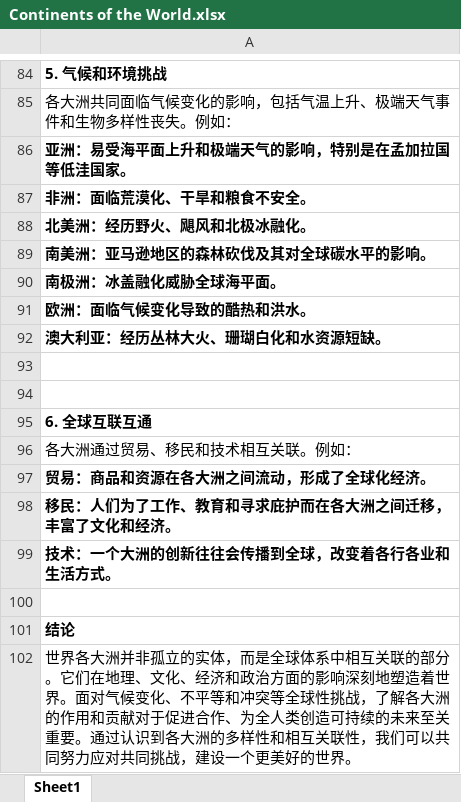
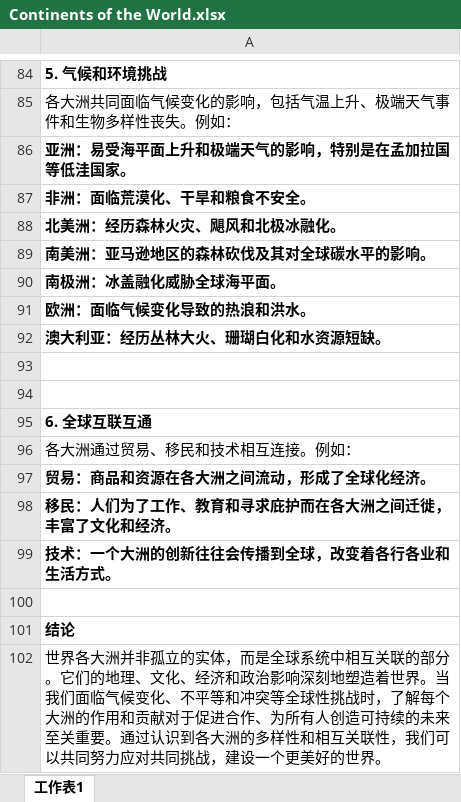
Before and after one commit to arham4748/QA-Project, an Excel workbook: Target Folder/QA-Files/zh-CN/Continents of the World.xlsx, sheet 工作表1, drawn as a sheet; only a part is shown, gaps mark what is left out; values as stored, in another font and other column widths than the file's, no borders; the diff covers the shown part only; the diff names each change by its address in the sheet, - before the commit and + after, or states it on an @@ line.

Commit message:
New Update from MarsCloud

```diff
--- a/Target Folder/QA-Files/zh-CN/Continents of the World.xlsx (sheet 工作表1)
+++ b/Target Folder/QA-Files/zh-CN/Continents of the World.xlsx (sheet 工作表1)
-sheet tab: Sheet1
+sheet tab: 工作表1
-A88: 北美洲：经历野火、飓风和北极冰融化。
+A88: 北美洲：经历森林火灾、飓风和北极冰融化。
-A91: 欧洲：面临气候变化导致的酷热和洪水。
+A91: 欧洲：面临气候变化导致的热浪和洪水。
-A96: 各大洲通过贸易、移民和技术相互关联。例如：
+A96: 各大洲通过贸易、移民和技术相互连接。例如：
-A98: 移民：人们为了工作、教育和寻求庇护而在各大洲之间迁移，丰富了文化和经济。
+A98: 移民：人们为了工作、教育和寻求庇护而在各大洲之间迁徙，丰富了文化和经济。
-A102: …而是全球体系中相互关联的部分。它们在地理、文化、经济和政治方面的影响深刻地塑造着世界。面对气候变化、不平等和冲突等全球性挑战，了解各大洲的作用和贡献对于促进合作、为全人类创造可持…
+A102: …而是全球系统中相互关联的部分。它们的地理、文化、经济和政治影响深刻地塑造着世界。当我们面临气候变化、不平等和冲突等全球性挑战时，了解每个大洲的作用和贡献对于促进合作、为所有人创造可持…
```
Also changed, not shown: 51 edited cells elsewhere in this sheet.
